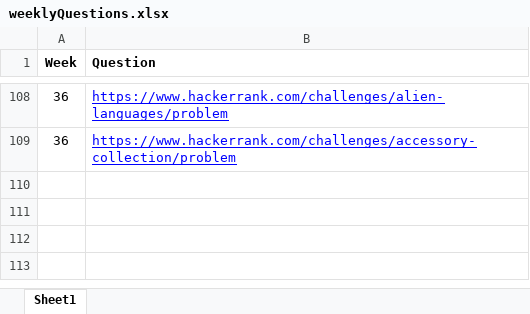
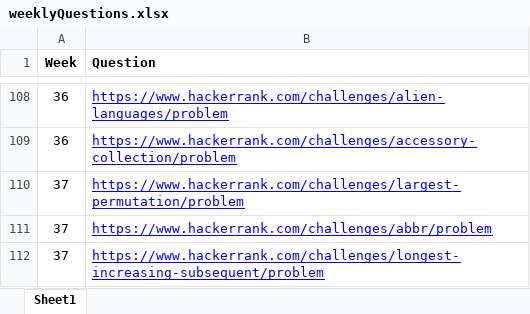
Before and after one commit to abalakka/hackerRankLeaderBoard, an Excel workbook: src/main/resources/weeklyQuestions.xlsx, sheet Sheet1, drawn as a sheet; only a part is shown, gaps mark what is left out; values as stored, in another font and other column widths than the file's, no borders; charts and pictures not drawn; the diff names each change by its address in the sheet, - before the commit and + after, or states it on an @@ line.

Commit message:
Week 37 questions

```diff
--- a/src/main/resources/weeklyQuestions.xlsx (sheet Sheet1)
+++ b/src/main/resources/weeklyQuestions.xlsx (sheet Sheet1)
+row 110: 37 | https://www.hackerrank.com/challenges/largest-permutation/problem
+row 111: 37 | https://www.hackerrank.com/challenges/abbr/problem
+row 112: 37 | https://www.hackerrank.com/challenges/longest-increasing-subsequent/problem
```
